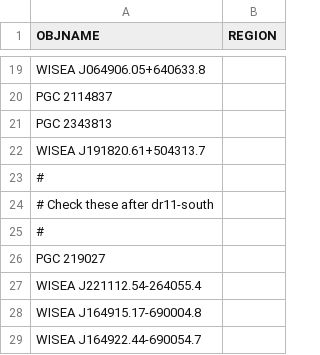
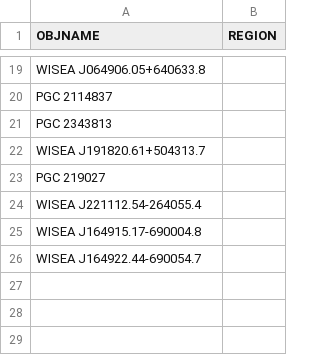
Before and after one commit to moustakas/SGA, a CSV file: py/SGA/data/SGA2025/overlays/v0.51/drops.csv, drawn as a sheet; only a part is shown, gaps mark what is left out; the diff names each change by its address in the sheet, - before the commit and + after, or states it on an @@ line.

```diff
--- a/py/SGA/data/SGA2025/overlays/v0.51/drops.csv
+++ b/py/SGA/data/SGA2025/overlays/v0.51/drops.csv
-row 23: #
-row 24: # Check these after dr11-south
-row 25: #
```
Also changed, not shown: 4 other files.
